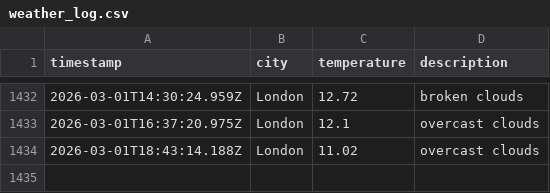
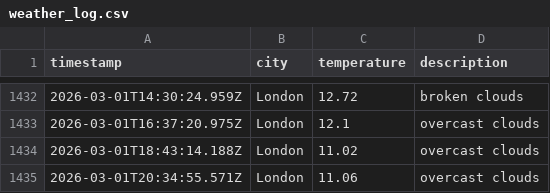
Before and after one commit to moniafavaro/dataops-javascript, a CSV file: data/weather_log.csv, drawn as a sheet; only a part is shown, gaps mark what is left out; the diff names each change by its address in the sheet, - before the commit and + after, or states it on an @@ line.

```diff
--- a/data/weather_log.csv
+++ b/data/weather_log.csv
+row 1435: 2026-03-01T20:34:55.571Z | London | 11.06 | overcast clouds
```
Also changed, not shown: 1 other file.
